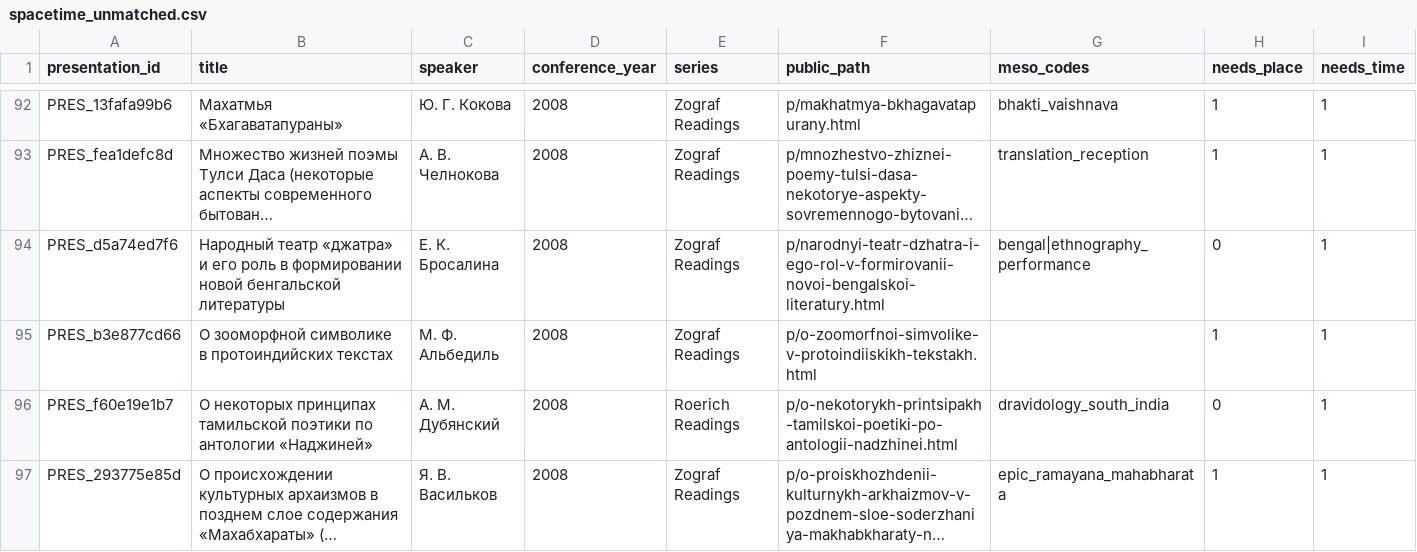
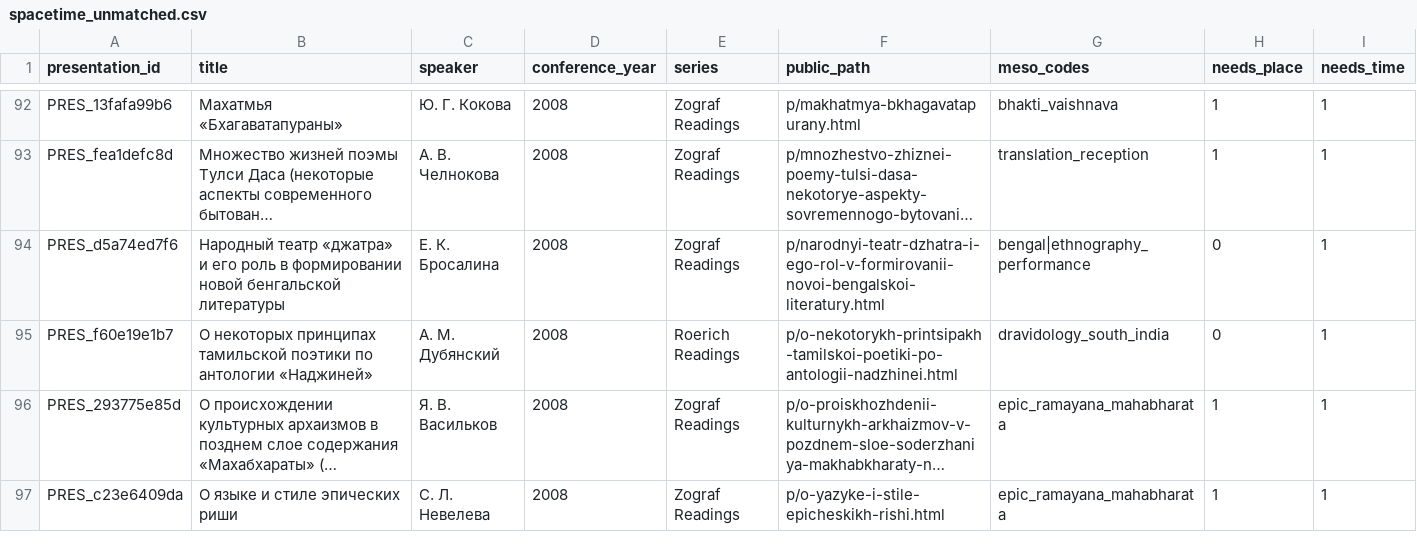
Before and after one commit to gasyoun/IndologyScholars, a CSV file: analytics_output/spacetime_unmatched.csv, drawn as a sheet; only a part is shown, gaps mark what is left out; the shorter side is filled out with more unchanged rows; long unchanged cells end in …; the diff covers the shown part only; the diff names each change by its address in the sheet, - before the commit and + after, or states it on an @@ line.

Commit message:
Enhance spacetime timeline filters

```diff
--- a/analytics_output/spacetime_unmatched.csv
+++ b/analytics_output/spacetime_unmatched.csv
-row 95: PRES_b3e877cd66 | О зооморфной символике в протоиндийских текстах | М. Ф. Альбедиль | 2008 | Zograf Readings | p/o-zoomorfnoi-simvolike-v-protoindiiskikh-tekstakh.html |  | 1 | 1
```
Also changed, not shown: 5 removed rows elsewhere in this file, 4 other files.
